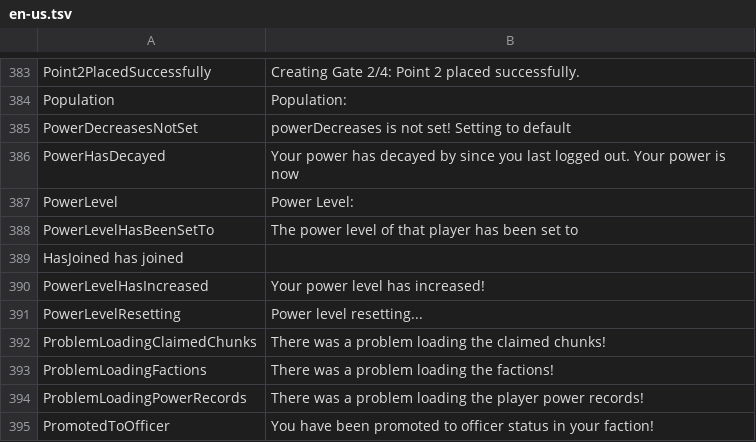
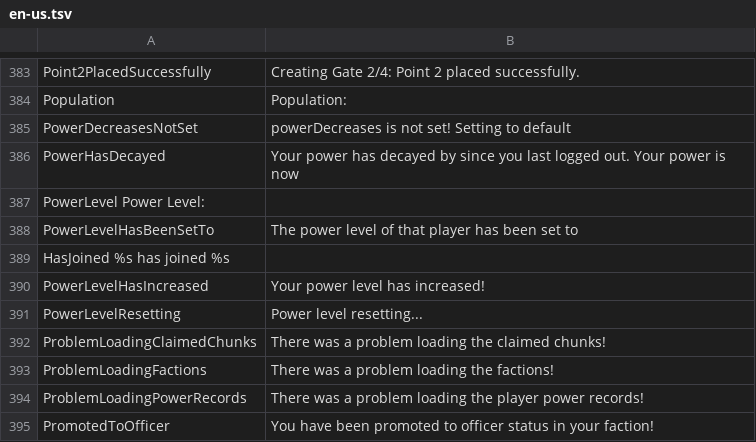
Before and after one commit to Dans-Plugins/Medieval-Factions, a TSV file: src/main/resources/en-us.tsv, drawn as a sheet; only a part is shown, gaps mark what is left out.

```diff
--- a/src/main/resources/en-us.tsv
+++ b/src/main/resources/en-us.tsv
@@ -386,5 +386,5 @@ PowerDecreasesNotSet	powerDecreases is not set! Setting to default
 PowerHasDecayed	Your power has decayed by since you last logged out. Your power is now
-PowerLevel	Power Level:
+PowerLevel  Power Level:
 PowerLevelHasBeenSetTo	The power level of that player has been set to
-HasJoined    has joined
+HasJoined   %s has joined %s
 PowerLevelHasIncreased	Your power level has increased!
```
Also changed, not shown: 1 other file.
